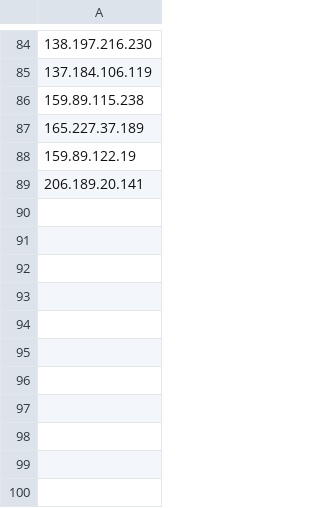
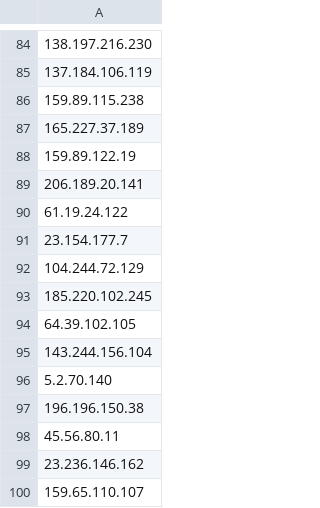
Before and after one commit to AdamShindler/Simple, a CSV file: simple_ips.csv, drawn as a sheet; only a part is shown, gaps mark what is left out; the diff names each change by its address in the sheet, - before the commit and + after, or states it on an @@ line.

Commit message:
Update simple_ips.csv

```diff
--- a/simple_ips.csv
+++ b/simple_ips.csv
+row 90: 61.19.24.122
+row 91: 23.154.177.7
+row 92: 104.244.72.129
+row 93: 185.220.102.245
+row 94: 64.39.102.105
+row 95: 143.244.156.104
+row 96: 5.2.70.140
+row 97: 196.196.150.38
+row 98: 45.56.80.11
+row 99: 23.236.146.162
+row 100: 159.65.110.107
```
